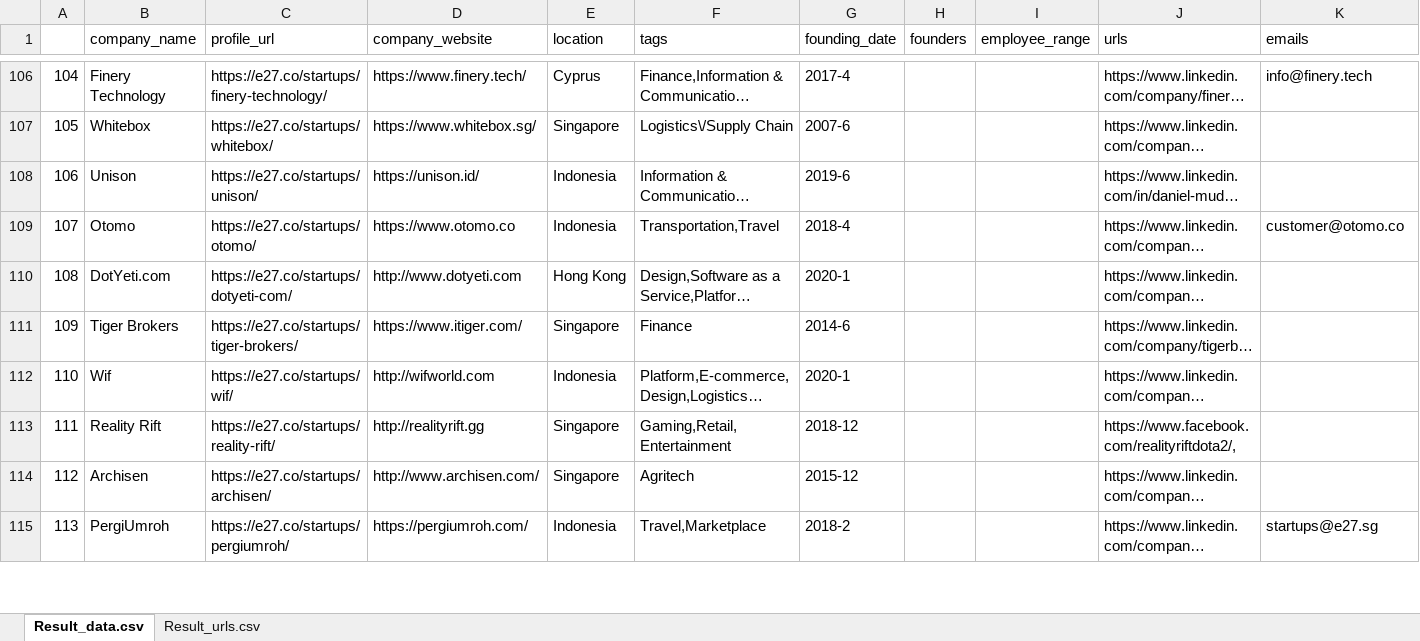
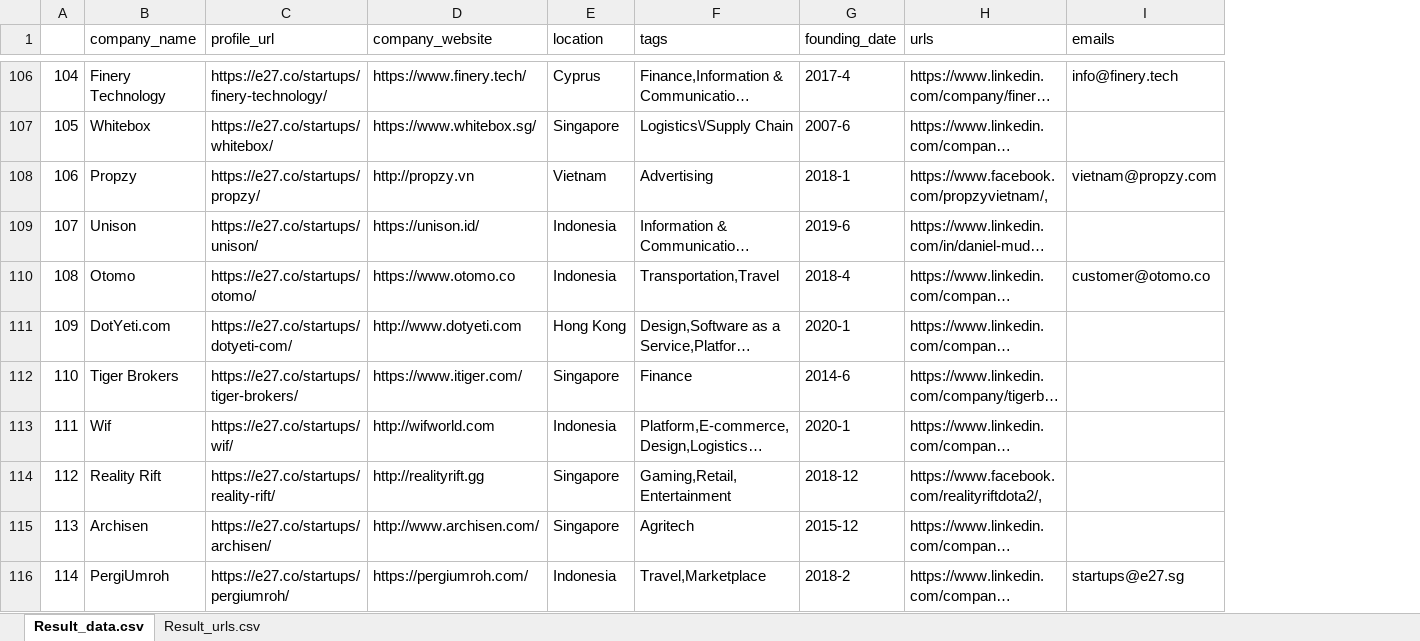
Before and after one commit to VitaliyBobyk/Web_scrapper, an Excel workbook: multi_sheet.xlsx, sheet Result_data.csv, drawn as a sheet; only a part is shown, gaps mark what is left out; long unchanged cells end in …; values as stored, in another font and other column widths than the file's, no cell formats; removed rows and columns are numbered as before the commit, all else as after; rows hold the shown columns only; the diff covers the shown part only; the diff names each change by its address in the sheet, - before the commit and + after, or states it on an @@ line.

Commit message:
fixed empty fields

```diff
--- a/multi_sheet.xlsx (sheet Result_data.csv)
+++ b/multi_sheet.xlsx (sheet Result_data.csv)
-column H (founders), empty
-column I (employee_range), empty
+row 108: 106 | Propzy | https://e27.co/startups/propzy/ | http://propzy.vn | Vietnam | Advertising | 2018-1 | https://www.facebook.com/propzyvietnam/, | vietnam@propzy.com
-A109: 106
+A109: 107
-A110: 107
+A110: 108
-A111: 108
+A111: 109
-A112: 109
+A112: 110
-A113: 110
+A113: 111
-A114: 111
+A114: 112
-A115: 112
+A115: 113
-A116: 113
+A116: 114
```
Also changed, not shown: 13 added rows, 14 removed rows and 798 edited cells elsewhere in this sheet, sheet Result_urls.csv, cell formats, 3 other files.
